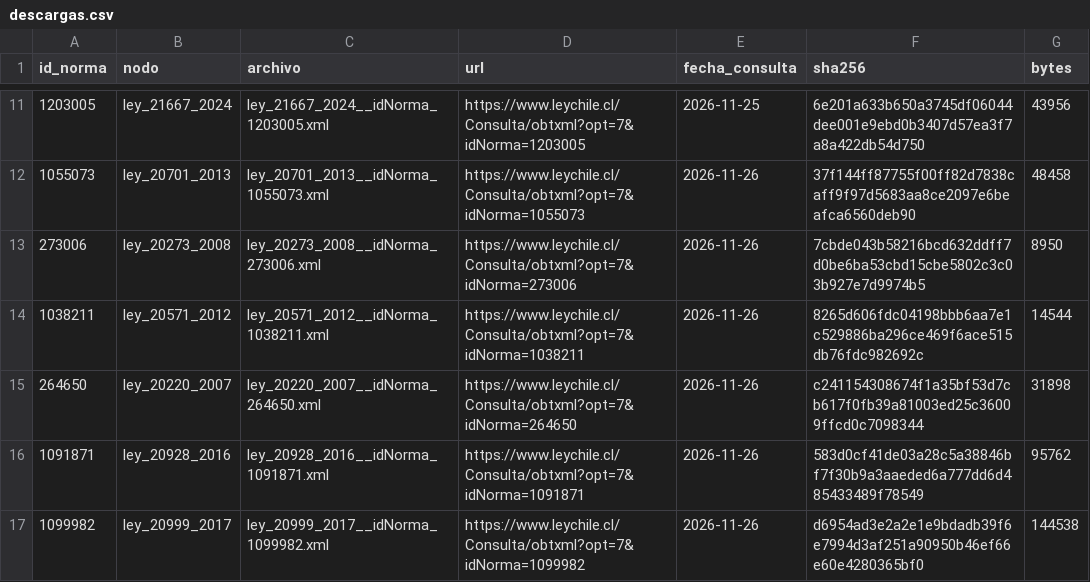
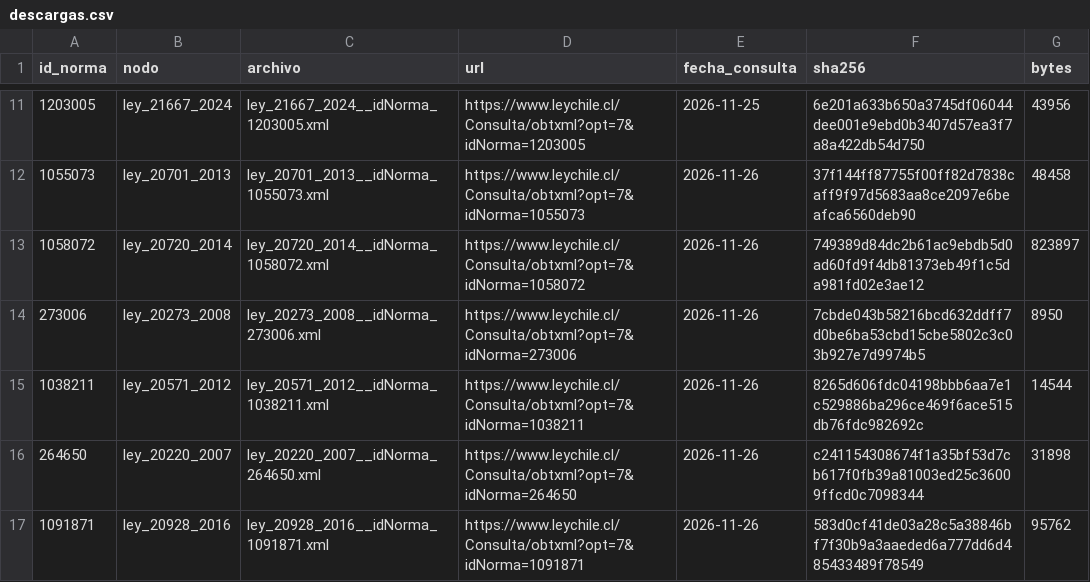
Before and after one commit to Pinzun/grafo-regulatorio, a CSV file: datos/raw/descargas.csv, drawn as a sheet; only a part is shown, gaps mark what is left out; the shorter side is filled out with more unchanged rows.

```diff
--- a/datos/raw/descargas.csv
+++ b/datos/raw/descargas.csv
@@ -12,2 +12,3 @@ id_norma,nodo,archivo,url,fecha_consulta,sha256,bytes
 1055073,ley_20701_2013,ley_20701_2013__idNorma_1055073.xml,https://www.leychile.cl/Consulta/obtxml?opt=7&idNorma=1055073,2026-11-26,37f144ff87755f00ff82d7838caff9f97d5683aa8ce2097e6beafca6560deb90,48458
+1058072,ley_20720_2014,ley_20720_2014__idNorma_1058072.xml,https://www.leychile.cl/Consulta/obtxml?opt=7&idNorma=1058072,2026-11-26,749389d84dc2b61ac9ebdb5d0ad60fd9f4db81373eb49f1c5da981fd02e3ae12,823897
 273006,ley_20273_2008,ley_20273_2008__idNorma_273006.xml,https://www.leychile.cl/Consulta/obtxml?opt=7&idNorma=273006,2026-11-26,7cbde043b58216bcd632ddff7d0be6ba53cbd15cbe5802c3c03b927e7d9974b5,8950
```
Also changed, not shown: datos/derivados/historia_articulos.csv, datos/raw/pdf/descargas_pdf.csv, 14 other files.
